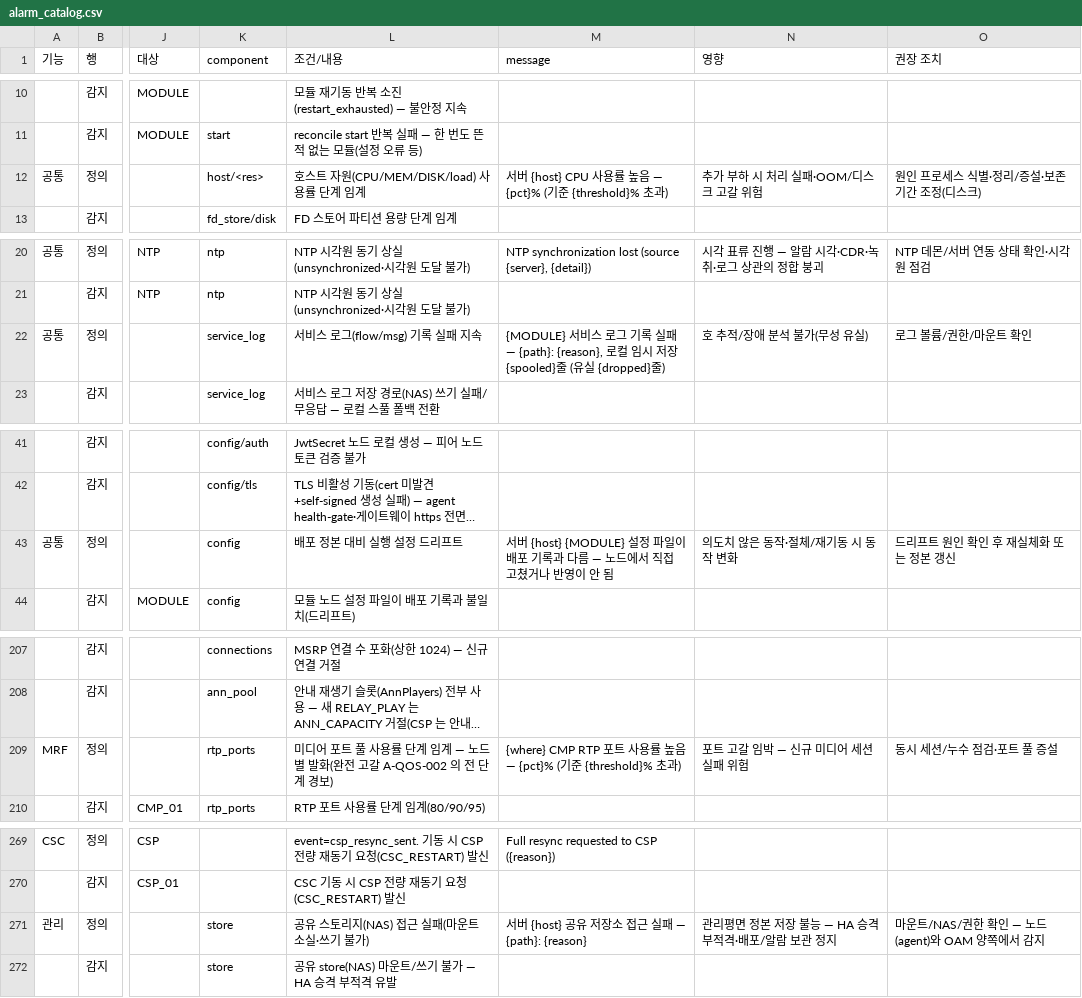
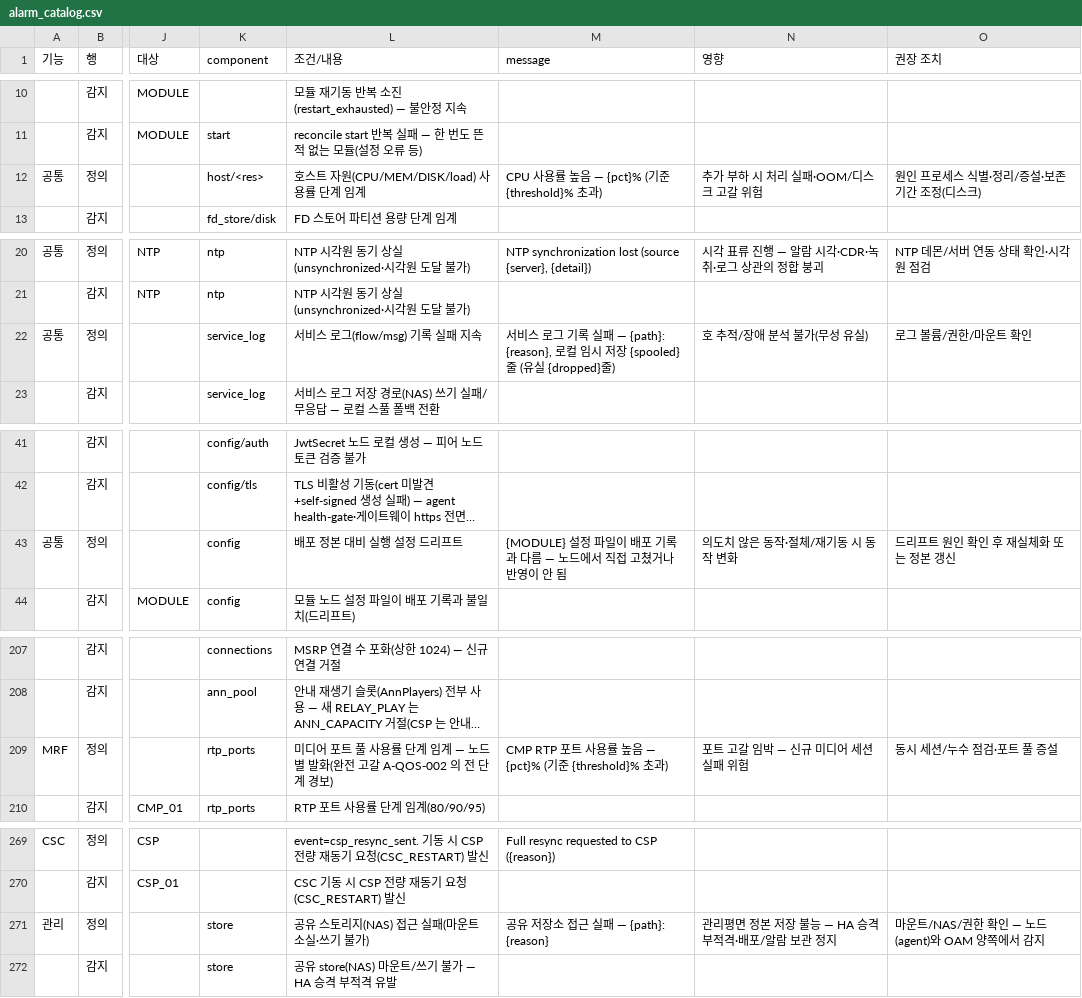
Before and after one commit to nexlin/cims, a CSV file: docs/design/alarm_catalog.csv, drawn as a sheet; only a part is shown, gaps mark what is left out; long unchanged cells end in …; the diff covers the shown part only; the diff names each change by its address in the sheet, - before the commit and + after, or states it on an @@ line.

```diff
--- a/docs/design/alarm_catalog.csv
+++ b/docs/design/alarm_catalog.csv
-M12 (message): 서버 {host} CPU 사용률 높음 — {pct}% (기준 {threshold}% 초과)
+M12 (message): CPU 사용률 높음 — {pct}% (기준 {threshold}% 초과)
-M22 (message): {MODULE} 서비스…
+M22 (message): 서비스…
-M43 (message): 서버 {host} {MODULE} 설정…
+M43 (message): {MODULE} 설정…
-M209 (message): {where} CMP RTP 포트…
+M209 (message): CMP RTP 포트…
-M271 (message): 서버 {host} 공유 저장소 접근 실패 — {path}: {reason}
+M271 (message): 공유 저장소 접근 실패 — {path}: {reason}
```
Also changed, not shown: 8 edited cells elsewhere in this file, 19 other files.
